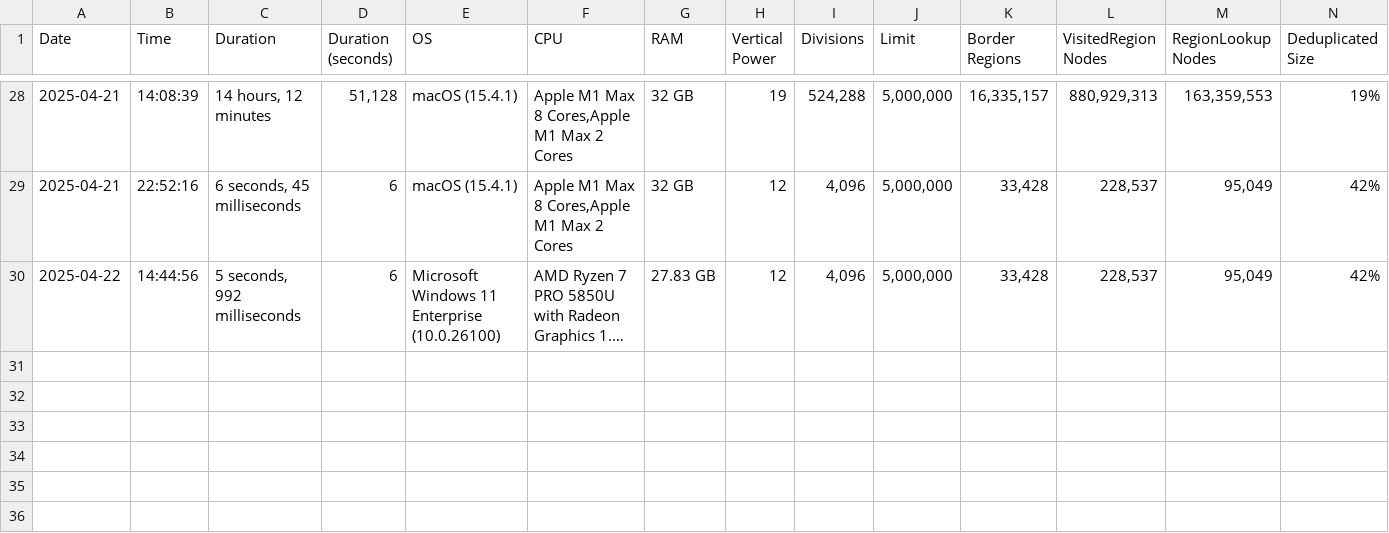
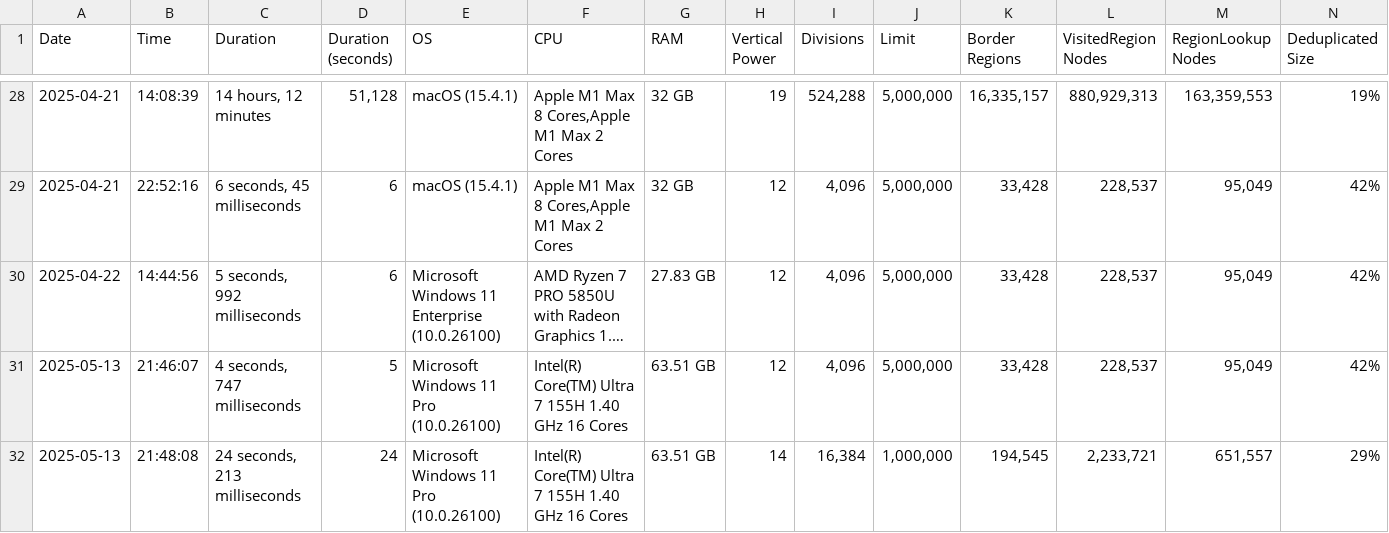
Before and after one commit to davidaramant/buddhabrot, a CSV file: src/BoundaryFinder/Times.csv, drawn as a sheet; only a part is shown, gaps mark what is left out; long unchanged cells end in …; rows hold the shown columns only; the diff names each change by its address in the sheet, - before the commit and + after, or states it on an @@ line.

Commit message:
Some benchmarks on new work machine

```diff
--- a/src/BoundaryFinder/Times.csv
+++ b/src/BoundaryFinder/Times.csv
+row 31: 2025-05-13 | 21:46:07 | 4 seconds, 747 milliseconds | 5 | Microsoft Windows 11 Pro (10.0.26100) | Intel(R) Core(TM) Ultra 7 155H 1.40 GHz 16 Cores | 63.51 GB | 12 | 4,096 | 5,000,000 | 33,428 | 228,537 | 95,049 | 42%
+row 32: 2025-05-13 | 21:48:08 | 24 seconds, 213 milliseconds | 24 | Microsoft Windows 11 Pro (10.0.26100) | Intel(R) Core(TM) Ultra 7 155H 1.40 GHz 16 Cores | 63.51 GB | 14 | 16,384 | 1,000,000 | 194,545 | 2,233,721 | 651,557 | 29%
```
